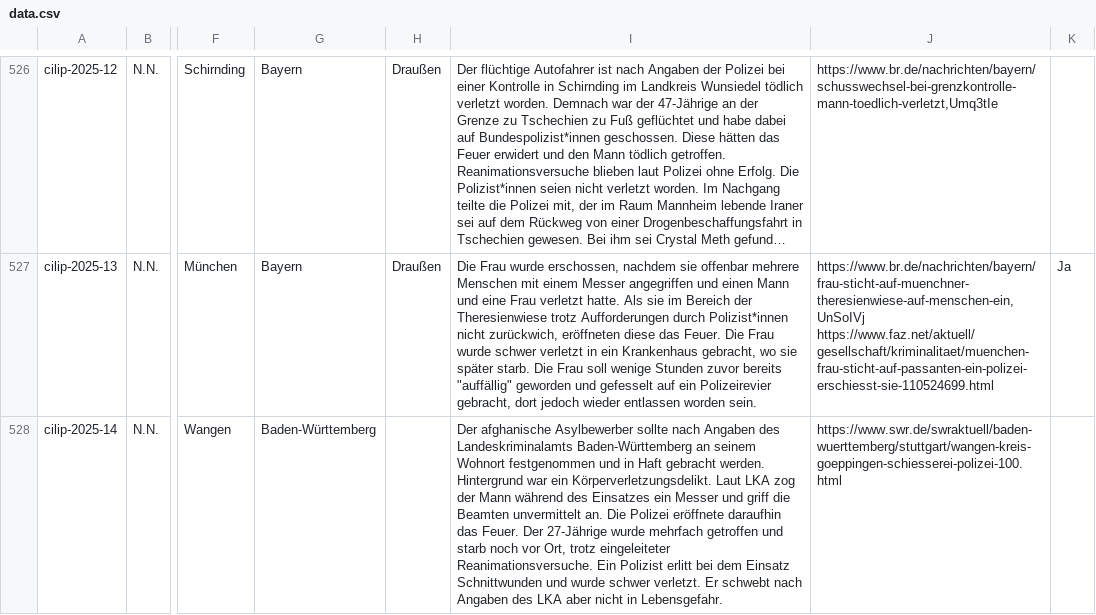
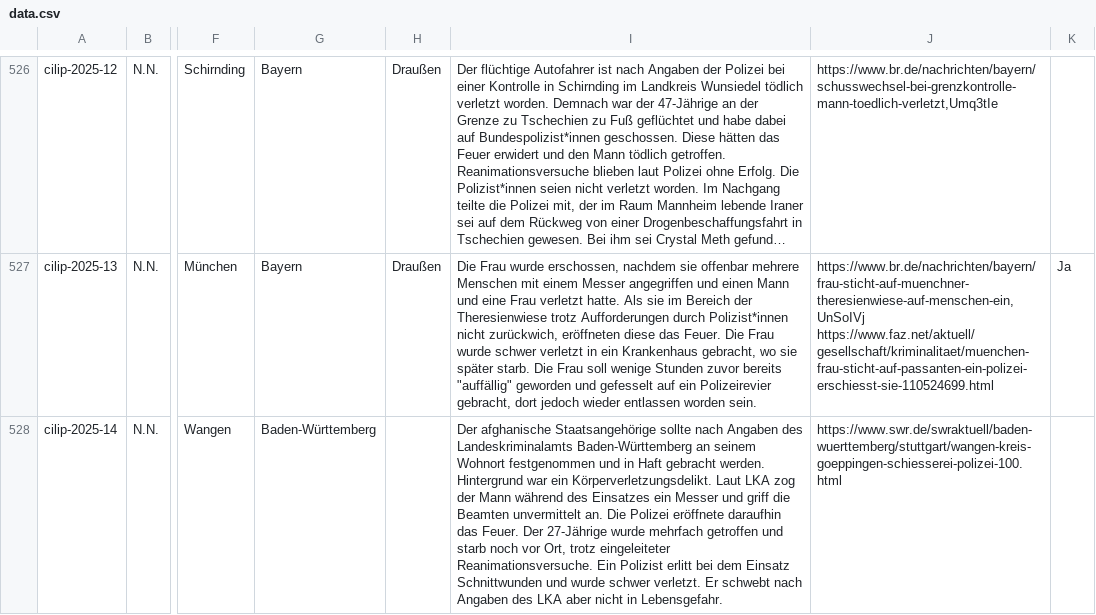
Before and after one commit to cilip-de/polizeischuesse.cilip.de, a CSV file: public/data.csv, drawn as a sheet; only a part is shown, gaps mark what is left out; long unchanged cells end in …; the diff names each change by its address in the sheet, - before the commit and + after, or states it on an @@ line.

Commit message:
Flat: latest data (2025-06-26T14:10:27.398Z) {   "date": "2025-06-26T14:10:27.398Z",   "files": [     {       "name": "public/data.csv",       "deltaBytes": 5     }   ] }

```diff
--- a/public/data.csv
+++ b/public/data.csv
-I528: Der afghanische Asylbewerber sollte nach…
+I528: Der afghanische Staatsangehörige sollte nach…
```
